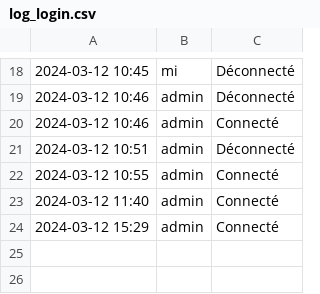
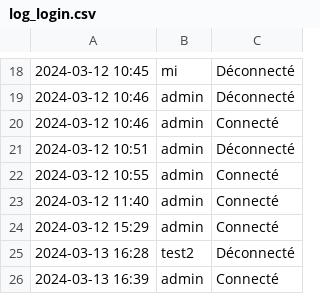
Before and after one commit to mimiranto/quizzeo, a CSV file: log_login.csv, drawn as a sheet; only a part is shown, gaps mark what is left out.

```diff
--- a/log_login.csv
+++ b/log_login.csv
@@ -24 +24,3 @@
 "2024-03-12 15:29",admin,Connecté
+2024-03-13 16:28,test2,Déconnecté
+"2024-03-13 16:39",admin,Connecté
```
Also changed, not shown: 10 other files.
